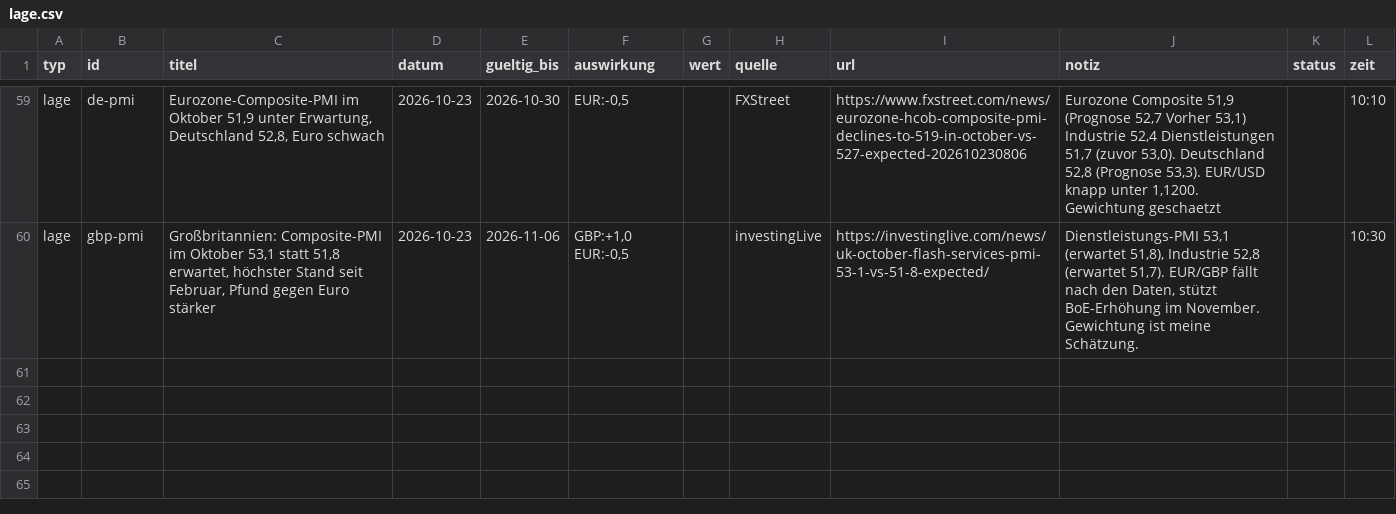
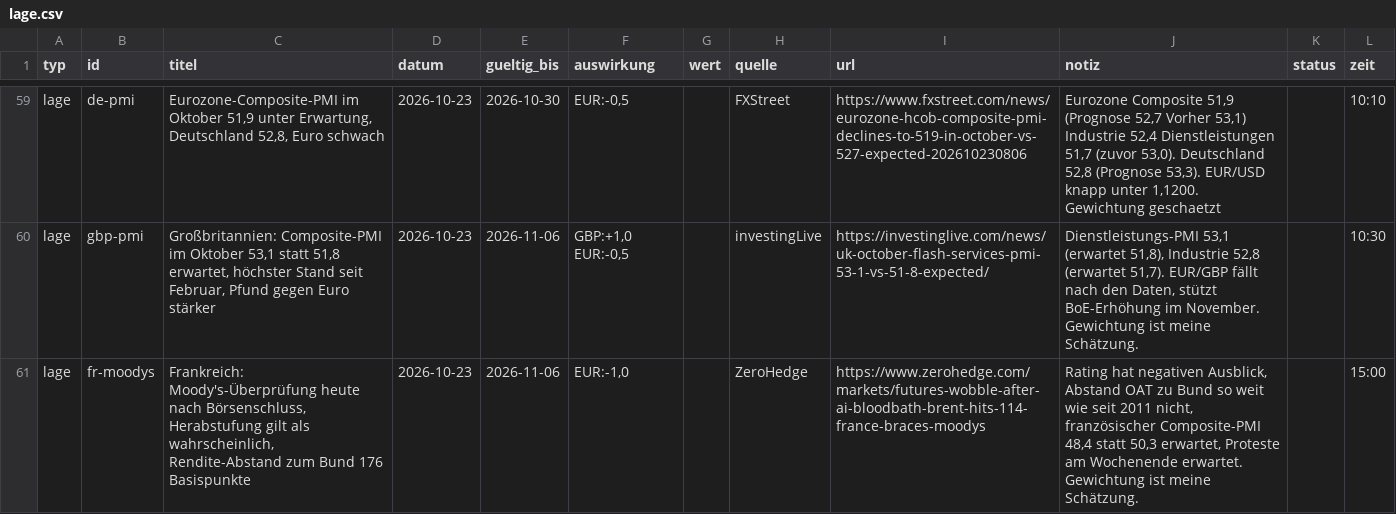
Before and after one commit to michelbrueck25-eng/journal-daten, a CSV file: lage.csv, drawn as a sheet; only a part is shown, gaps mark what is left out.

```diff
--- a/lage.csv
+++ b/lage.csv
@@ -60 +60,2 @@ lage;de-pmi;Eurozone-Composite-PMI im Oktober 51,9 unter Erwartung, Deutschland
 lage;gbp-pmi;Großbritannien: Composite-PMI im Oktober 53,1 statt 51,8 erwartet, höchster Stand seit Februar, Pfund gegen Euro stärker;2026-10-23;2026-11-06;GBP:+1,0 EUR:-0,5;;investingLive;https://investinglive.com/news/uk-october-flash-services-pmi-53-1-vs-51-8-expected/;Dienstleistungs-PMI 53,1 (erwartet 51,8), Industrie 52,8 (erwartet 51,7). EUR/GBP fällt nach den Daten, stützt BoE-Erhöhung im November. Gewichtung ist meine Schätzung.;;10:30
+lage;fr-moodys;Frankreich: Moody's-Überprüfung heute nach Börsenschluss, Herabstufung gilt als wahrscheinlich, Rendite-Abstand zum Bund 176 Basispunkte;2026-10-23;2026-11-06;EUR:-1,0;;ZeroHedge;https://www.zerohedge.com/markets/futures-wobble-after-ai-bloodbath-brent-hits-114-france-braces-moodys;Rating hat negativen Ausblick, Abstand OAT zu Bund so weit wie seit 2011 nicht, französischer Composite-PMI 48,4 statt 50,3 erwartet, Proteste am Wochenende erwartet. Gewichtung ist meine Schätzung.;;15:00
```
Also changed, not shown: 1 other file.
